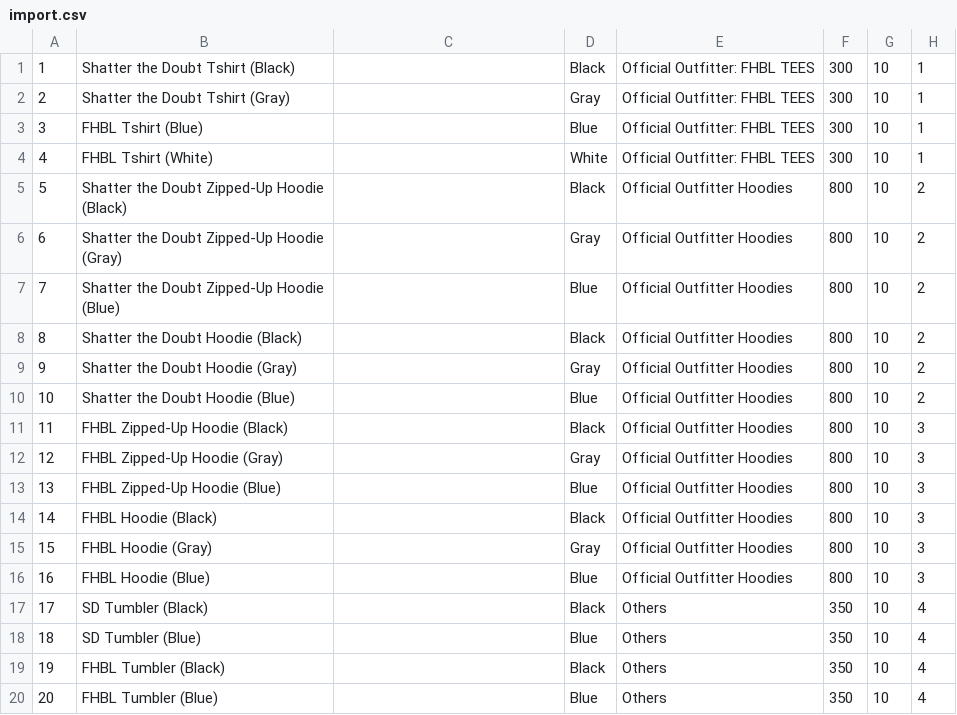
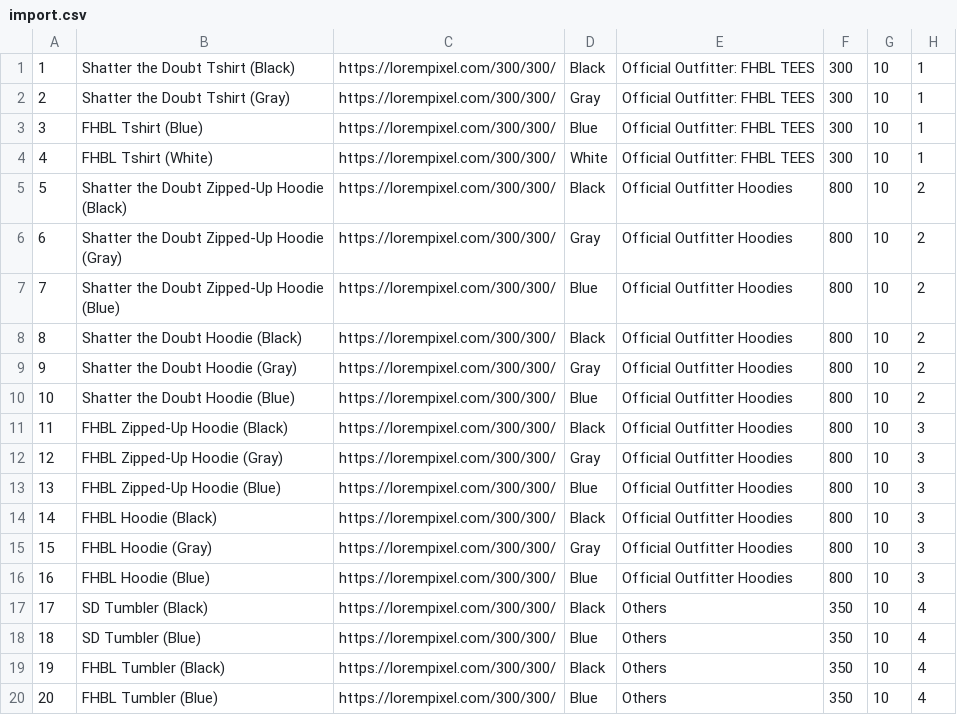
Before and after one commit to janeromero/janeromero.github.io, a CSV file: csp2copy/import.csv, drawn as a sheet.

```diff
--- a/csp2copy/import.csv
+++ b/csp2copy/import.csv
@@ -1,20 +1,20 @@
-1,Shatter the Doubt Tshirt (Black),,Black,Official Outfitter: FHBL TEES,300,10,1
-2,Shatter the Doubt Tshirt (Gray),,Gray,Official Outfitter: FHBL TEES,300,10,1
-3,FHBL Tshirt (Blue),,Blue,Official Outfitter: FHBL TEES,300,10,1
-4,FHBL Tshirt (White),,White,Official Outfitter: FHBL TEES,300,10,1
-5,Shatter the Doubt Zipped-Up Hoodie (Black),,Black,Official Outfitter Hoodies,800,10,2
-6,Shatter the Doubt Zipped-Up Hoodie (Gray),,Gray,Official Outfitter Hoodies,800,10,2
-7,Shatter the Doubt Zipped-Up Hoodie (Blue),,Blue,Official Outfitter Hoodies,800,10,2
-8,Shatter the Doubt Hoodie (Black),,Black,Official Outfitter Hoodies,800,10,2
-9,Shatter the Doubt Hoodie (Gray),,Gray,Official Outfitter Hoodies,800,10,2
-10,Shatter the Doubt Hoodie (Blue),,Blue,Official Outfitter Hoodies,800,10,2
-11,FHBL Zipped-Up Hoodie (Black),,Black,Official Outfitter Hoodies,800,10,3
-12,FHBL Zipped-Up Hoodie (Gray),,Gray,Official Outfitter Hoodies,800,10,3
-13,FHBL Zipped-Up Hoodie (Blue),,Blue,Official Outfitter Hoodies,800,10,3
-14,FHBL Hoodie (Black),,Black,Official Outfitter Hoodies,800,10,3
-15,FHBL Hoodie (Gray),,Gray,Official Outfitter Hoodies,800,10,3
-16,FHBL Hoodie (Blue),,Blue,Official Outfitter Hoodies,800,10,3
-17,SD Tumbler (Black),,Black,Others,350,10,4
-18,SD Tumbler (Blue),,Blue,Others,350,10,4
-19,FHBL Tumbler (Black),,Black,Others,350,10,4
-20,FHBL Tumbler (Blue),,Blue,Others,350,10,4
+1,Shatter the Doubt Tshirt (Black),https://lorempixel.com/300/300/,Black,Official Outfitter: FHBL TEES,300,10,1
+2,Shatter the Doubt Tshirt (Gray),https://lorempixel.com/300/300/,Gray,Official Outfitter: FHBL TEES,300,10,1
+3,FHBL Tshirt (Blue),https://lorempixel.com/300/300/,Blue,Official Outfitter: FHBL TEES,300,10,1
+4,FHBL Tshirt (White),https://lorempixel.com/300/300/,White,Official Outfitter: FHBL TEES,300,10,1
+5,Shatter the Doubt Zipped-Up Hoodie (Black),https://lorempixel.com/300/300/,Black,Official Outfitter Hoodies,800,10,2
+6,Shatter the Doubt Zipped-Up Hoodie (Gray),https://lorempixel.com/300/300/,Gray,Official Outfitter Hoodies,800,10,2
+7,Shatter the Doubt Zipped-Up Hoodie (Blue),https://lorempixel.com/300/300/,Blue,Official Outfitter Hoodies,800,10,2
+8,Shatter the Doubt Hoodie (Black),https://lorempixel.com/300/300/,Black,Official Outfitter Hoodies,800,10,2
+9,Shatter the Doubt Hoodie (Gray),https://lorempixel.com/300/300/,Gray,Official Outfitter Hoodies,800,10,2
+10,Shatter the Doubt Hoodie (Blue),https://lorempixel.com/300/300/,Blue,Official Outfitter Hoodies,800,10,2
+11,FHBL Zipped-Up Hoodie (Black),https://lorempixel.com/300/300/,Black,Official Outfitter Hoodies,800,10,3
+12,FHBL Zipped-Up Hoodie (Gray),https://lorempixel.com/300/300/,Gray,Official Outfitter Hoodies,800,10,3
+13,FHBL Zipped-Up Hoodie (Blue),https://lorempixel.com/300/300/,Blue,Official Outfitter Hoodies,800,10,3
+14,FHBL Hoodie (Black),https://lorempixel.com/300/300/,Black,Official Outfitter Hoodies,800,10,3
+15,FHBL Hoodie (Gray),https://lorempixel.com/300/300/,Gray,Official Outfitter Hoodies,800,10,3
+16,FHBL Hoodie (Blue),https://lorempixel.com/300/300/,Blue,Official Outfitter Hoodies,800,10,3
+17,SD Tumbler (Black),https://lorempixel.com/300/300/,Black,Others,350,10,4
+18,SD Tumbler (Blue),https://lorempixel.com/300/300/,Blue,Others,350,10,4
+19,FHBL Tumbler (Black),https://lorempixel.com/300/300/,Black,Others,350,10,4
+20,FHBL Tumbler (Blue),https://lorempixel.com/300/300/,Blue,Others,350,10,4
```
Also changed, not shown: csp2copy/users.csv, 40 other files.
